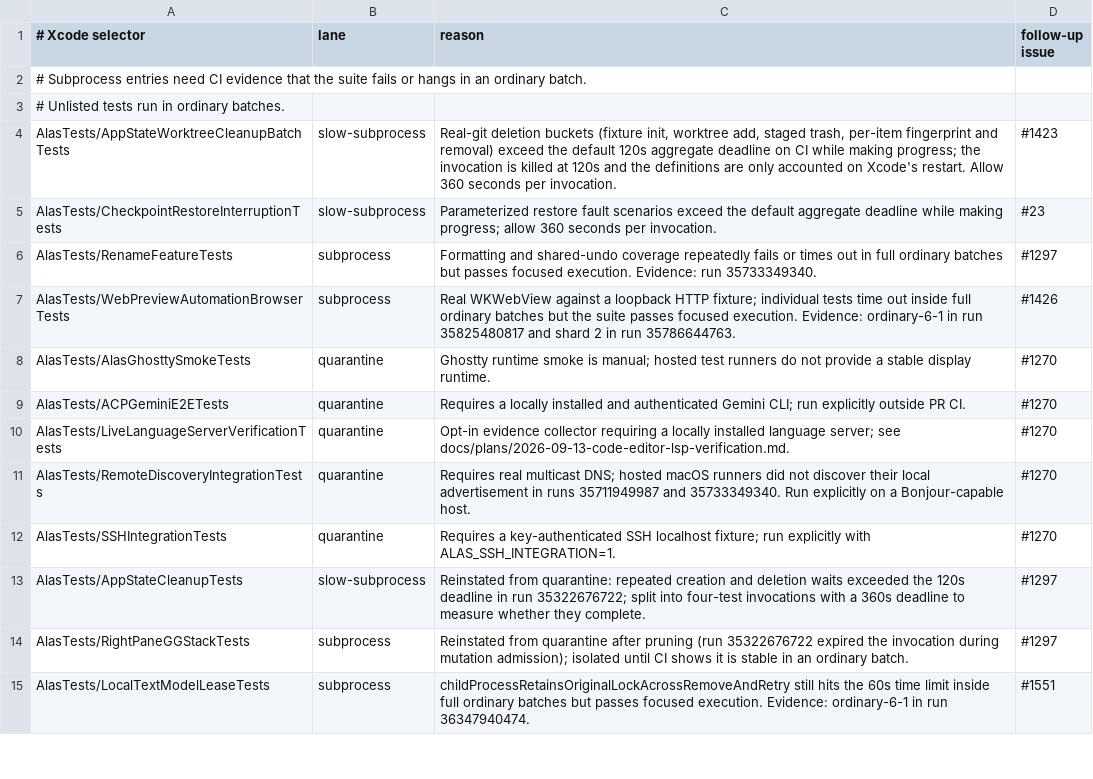
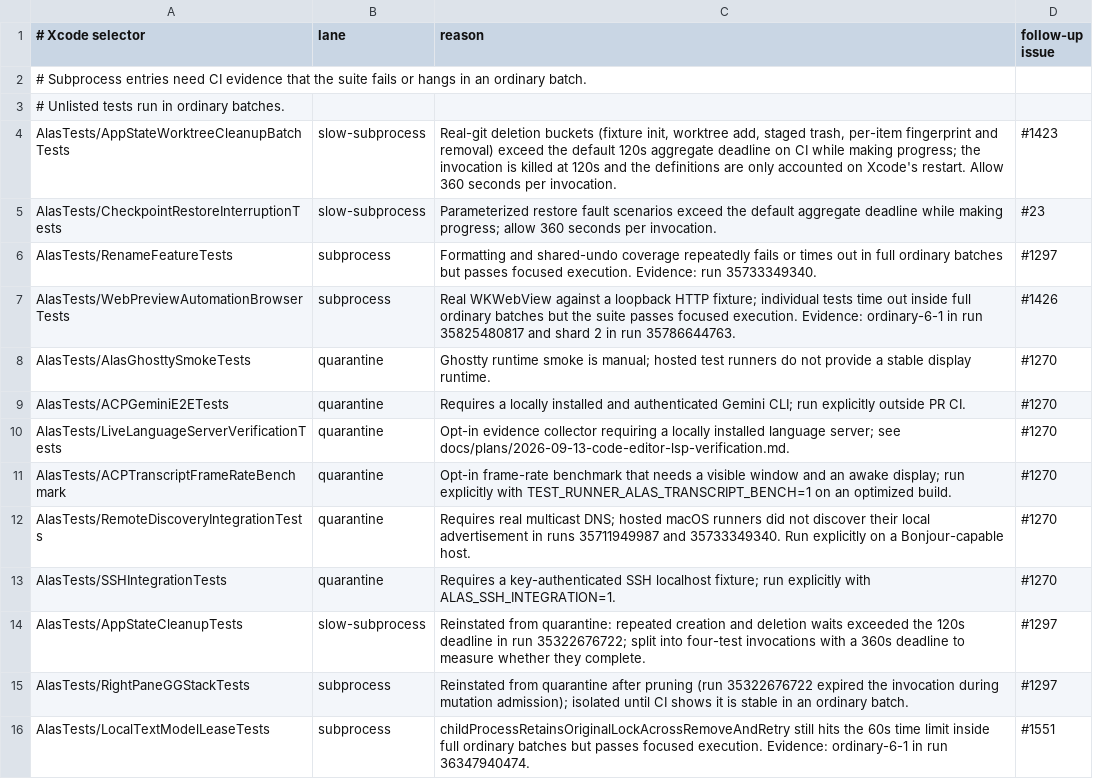
Before and after one commit to mrmans0n/alas, a TSV file: scripts/ci-swift-test-policy.tsv, drawn as a sheet; only a part is shown; the diff names each change by its address in the sheet, - before the commit and + after, or states it on an @@ line.

Commit message:
ci: keep the opt-in transcript benchmark out of PR shards
The shard runner treats a skipped test as a failure, and the benchmark skips
unless TEST_RUNNER_ALAS_TRANSCRIPT_BENCH=1. List it as quarantine like the
other opt-in suites.

```diff
--- a/scripts/ci-swift-test-policy.tsv
+++ b/scripts/ci-swift-test-policy.tsv
+row 11: AlasTests/ACPTranscriptFrameRateBenchmark | quarantine | Opt-in frame-rate benchmark that needs a visible window and an awake display; run explicitly with TEST_RUNNER_ALAS_TRANSCRIPT_BENCH=1 on an optimized build. | #1270
```
